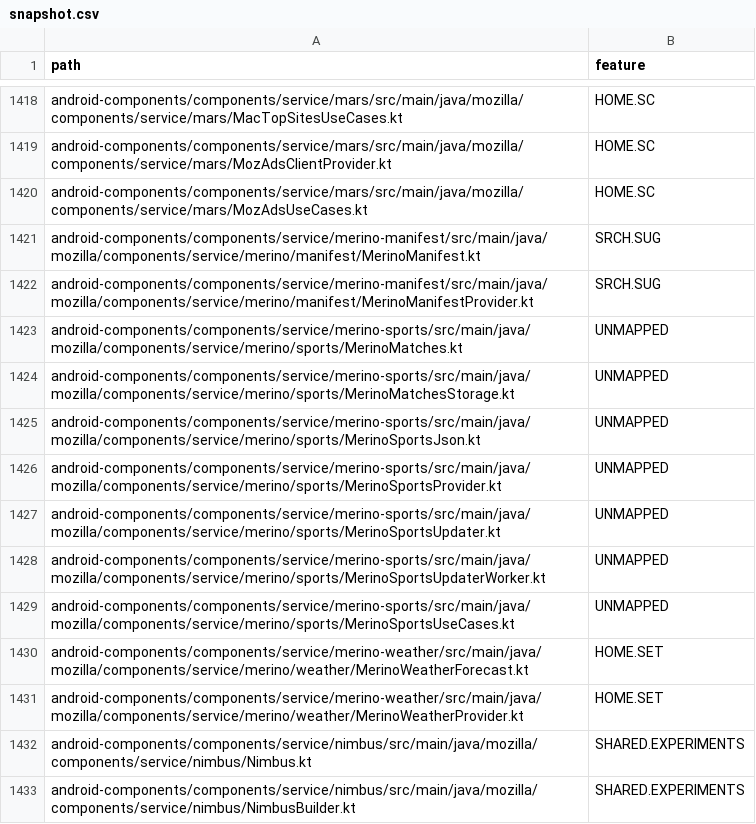
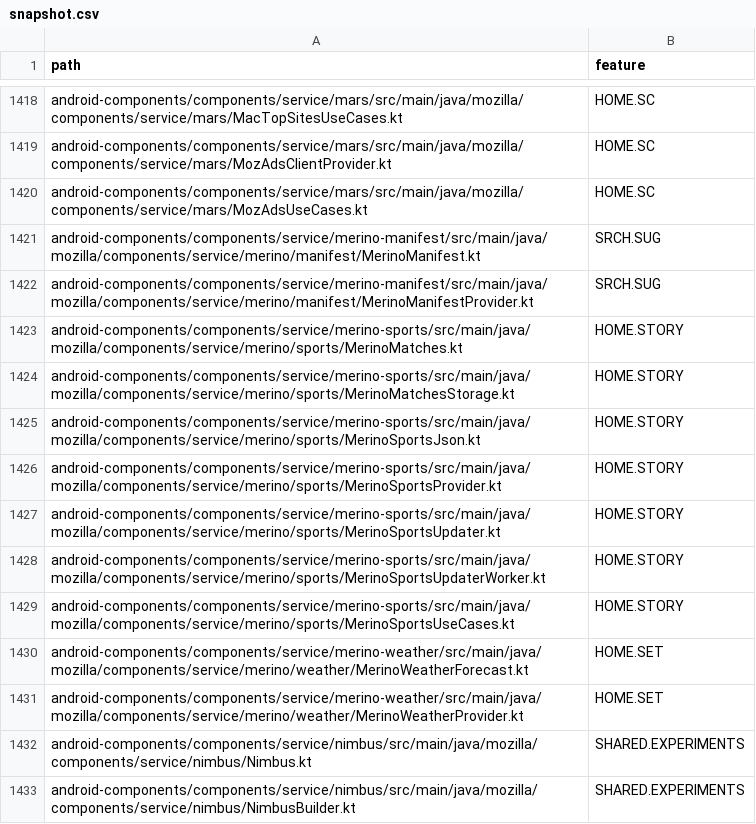
Before and after one commit to mozilla-mobile/testops-tools, a CSV file: mobile-feature-taxonomy/android/snapshot.csv, drawn as a sheet; only a part is shown, gaps mark what is left out.

```diff
--- a/mobile-feature-taxonomy/android/snapshot.csv
+++ b/mobile-feature-taxonomy/android/snapshot.csv
@@ -1422,9 +1422,9 @@ android-components/components/service/merino-manifest/src/main/java/mozilla/comp
 android-components/components/service/merino-manifest/src/main/java/mozilla/components/service/merino/manifest/MerinoManifestProvider.kt,SRCH.SUG
-android-components/components/service/merino-sports/src/main/java/mozilla/components/service/merino/sports/MerinoMatches.kt,UNMAPPED
-android-components/components/service/merino-sports/src/main/java/mozilla/components/service/merino/sports/MerinoMatchesStorage.kt,UNMAPPED
-android-components/components/service/merino-sports/src/main/java/mozilla/components/service/merino/sports/MerinoSportsJson.kt,UNMAPPED
-android-components/components/service/merino-sports/src/main/java/mozilla/components/service/merino/sports/MerinoSportsProvider.kt,UNMAPPED
-android-components/components/service/merino-sports/src/main/java/mozilla/components/service/merino/sports/MerinoSportsUpdater.kt,UNMAPPED
-android-components/components/service/merino-sports/src/main/java/mozilla/components/service/merino/sports/MerinoSportsUpdaterWorker.kt,UNMAPPED
-android-components/components/service/merino-sports/src/main/java/mozilla/components/service/merino/sports/MerinoSportsUseCases.kt,UNMAPPED
+android-components/components/service/merino-sports/src/main/java/mozilla/components/service/merino/sports/MerinoMatches.kt,HOME.STORY
+android-components/components/service/merino-sports/src/main/java/mozilla/components/service/merino/sports/MerinoMatchesStorage.kt,HOME.STORY
+android-components/components/service/merino-sports/src/main/java/mozilla/components/service/merino/sports/MerinoSportsJson.kt,HOME.STORY
+android-components/components/service/merino-sports/src/main/java/mozilla/components/service/merino/sports/MerinoSportsProvider.kt,HOME.STORY
+android-components/components/service/merino-sports/src/main/java/mozilla/components/service/merino/sports/MerinoSportsUpdater.kt,HOME.STORY
+android-components/components/service/merino-sports/src/main/java/mozilla/components/service/merino/sports/MerinoSportsUpdaterWorker.kt,HOME.STORY
+android-components/components/service/merino-sports/src/main/java/mozilla/components/service/merino/sports/MerinoSportsUseCases.kt,HOME.STORY
 android-components/components/service/merino-weather/src/main/java/mozilla/components/service/merino/weather/MerinoWeatherForecast.kt,HOME.SET
```
Also changed, not shown: mobile-feature-taxonomy/ios/snapshot.csv, 2 other files.
